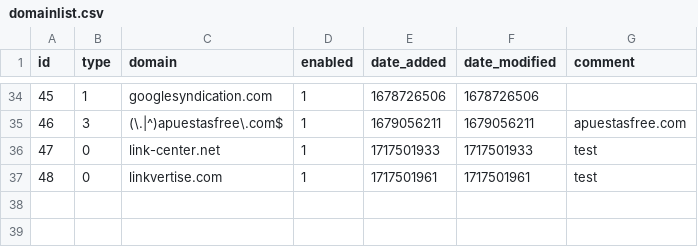
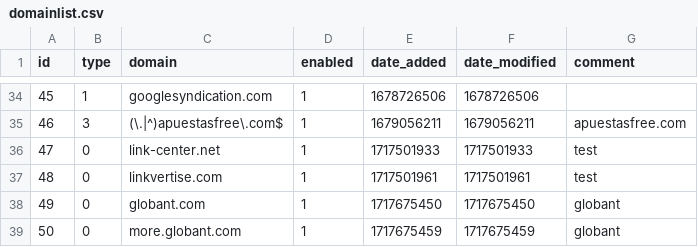
Before and after one commit to federicoalvarez-github/my-pihole-lists, a CSV file: domainlist.csv, drawn as a sheet; only a part is shown, gaps mark what is left out.

```diff
--- a/domainlist.csv
+++ b/domainlist.csv
@@ -37 +37,3 @@ id,type,domain,enabled,date_added,date_modified,comment
 48,0,linkvertise.com,1,1717501961,1717501961,test
+49,0,globant.com,1,1717675450,1717675450,globant
+50,0,more.globant.com,1,1717675459,1717675459,globant
```
Also changed, not shown: adlist.csv.
